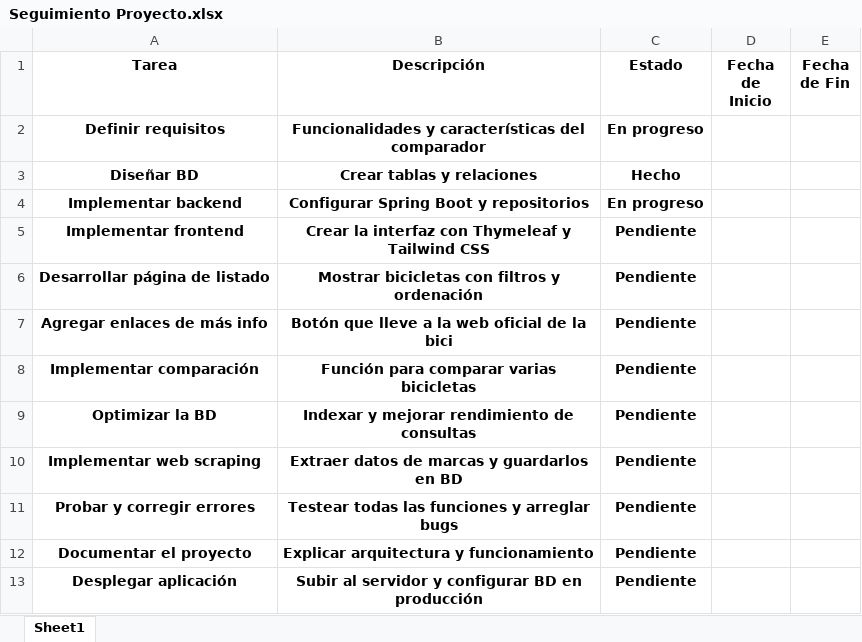
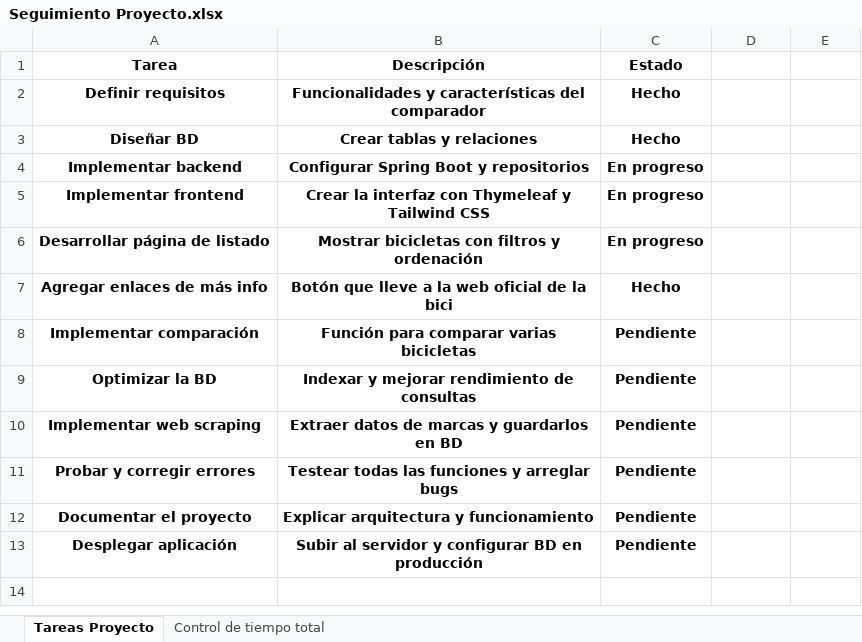
Before and after one commit to diegobenito2/TFG-Comparador-Bicicletas, an Excel workbook: Documentación/Seguimiento Proyecto.xlsx, sheet Tareas Proyecto, drawn as a sheet; values as stored, in another font and other column widths than the file's, no borders; conditional formats and table styles not drawn; the diff names each change by its address in the sheet, - before the commit and + after, or states it on an @@ line.

Commit message:
Excel con información y página view.html
Excel informativo con las horas empleadas y el progreso de lo que llevo

```diff
--- a/Documentación/Seguimiento Proyecto.xlsx (sheet Tareas Proyecto)
+++ b/Documentación/Seguimiento Proyecto.xlsx (sheet Tareas Proyecto)
-sheet tab: Sheet1
+sheet tab: Tareas Proyecto
+sheet tab: Control de tiempo total
-D1: Fecha de Inicio
+D1: (empty)
-E1: Fecha de Fin
+E1: (empty)
-C2 (Estado): En progreso
+C2 (Estado): Hecho
-C5:C6 (Estado): Pendiente
+C5:C6 (Estado): En progreso
-C7 (Estado): Pendiente
+C7 (Estado): Hecho
```
Also changed, not shown: 11 other files.
